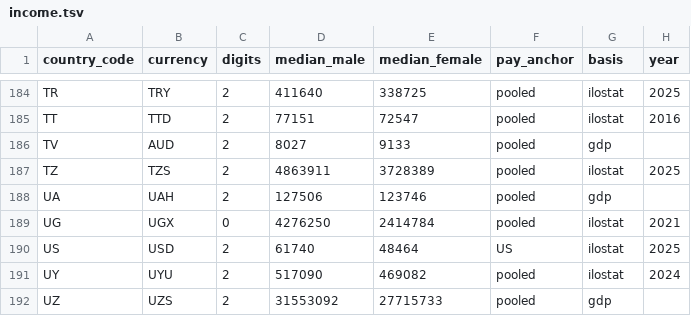
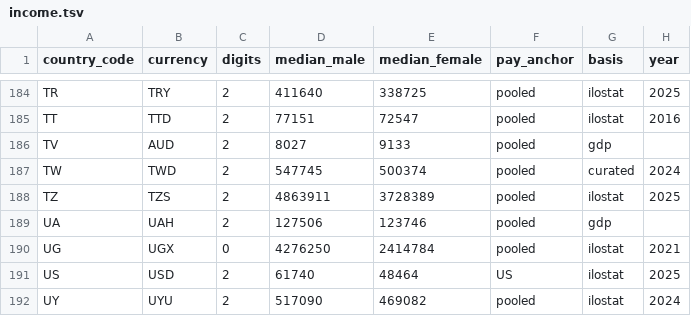
Before and after one commit to dasmig/occupation-generator, a TSV file: resources/full/income.tsv, drawn as a sheet; only a part is shown, gaps mark what is left out; the shorter side is filled out with more unchanged rows.

```diff
--- a/resources/full/income.tsv
+++ b/resources/full/income.tsv
@@ -186,2 +186,3 @@ TT	TTD	2	77151	72547	pooled	ilostat	2016
 TV	AUD	2	8027	9133	pooled	gdp	
+TW	TWD	2	547745	500374	pooled	curated	2024
 TZ	TZS	2	4863911	3728389	pooled	ilostat	2025
```
Also changed, not shown: resources/full/income_effects.tsv, resources/lite/income.tsv, 8 other files.
